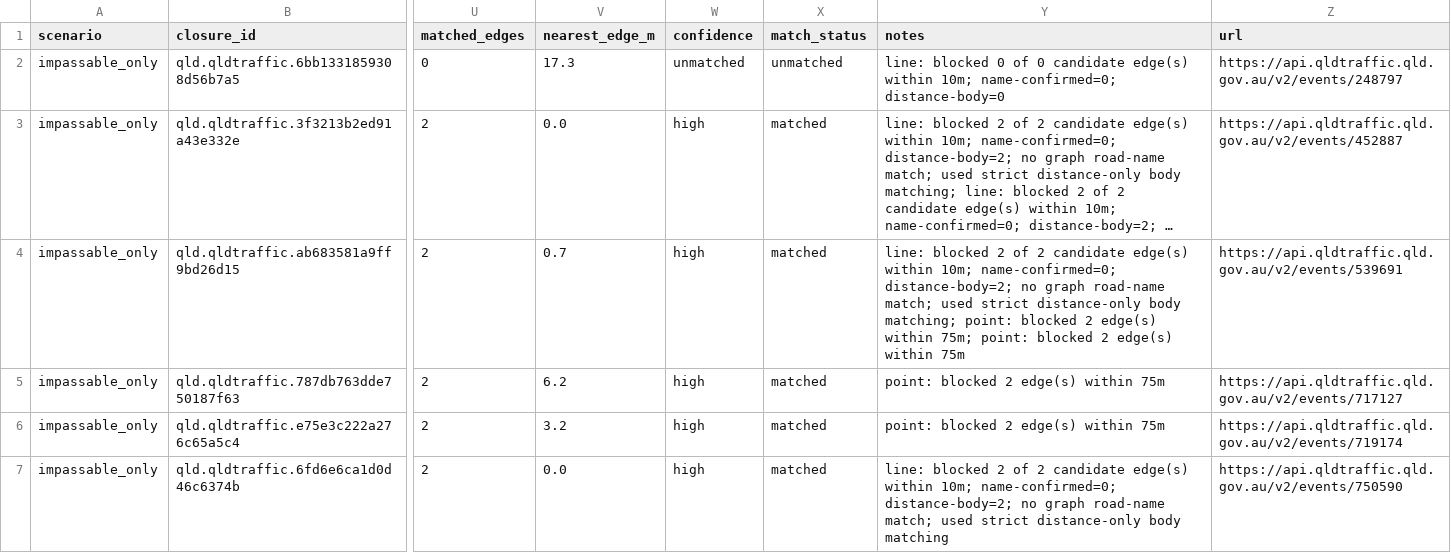
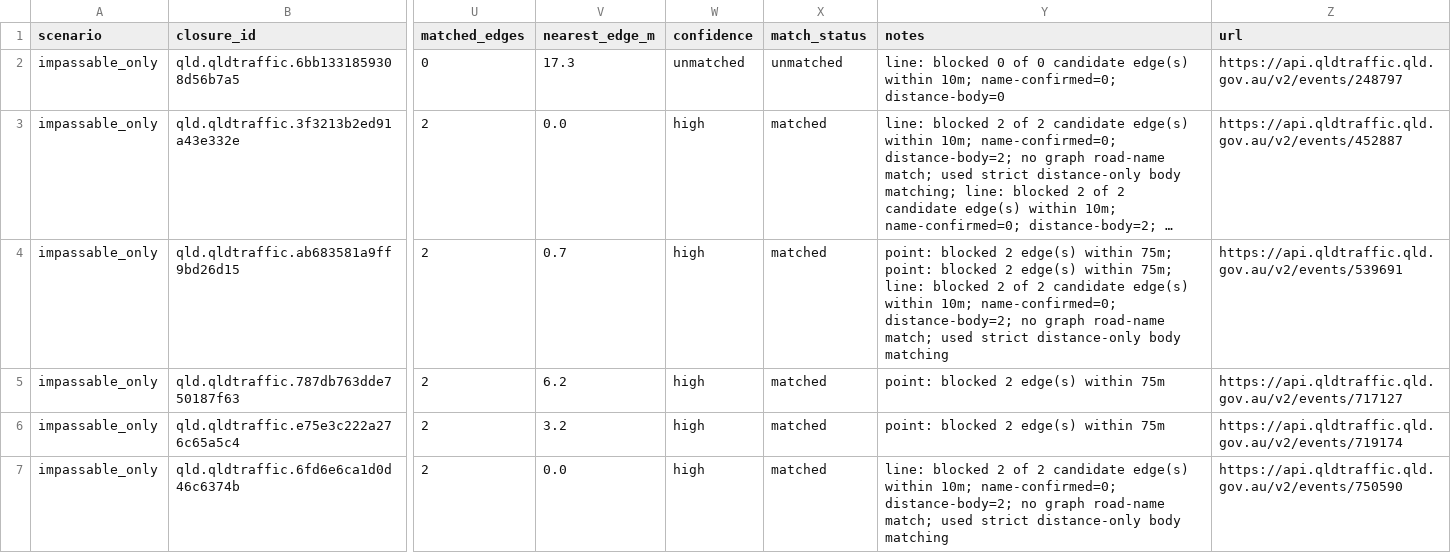
Before and after one commit to junker1895/qld_only_isolation, a CSV file: out_isolation_current/closure_match_report_qld.csv, drawn as a sheet; only a part is shown, gaps mark what is left out; long unchanged cells end in …; the diff covers the shown part only; the diff names each change by its address in the sheet, - before the commit and + after, or states it on an @@ line.

```diff
--- a/out_isolation_current/closure_match_report_qld.csv
+++ b/out_isolation_current/closure_match_report_qld.csv
-Y4 (notes): line: blocked 2 of 2 candidate edge(s) within 10m; name-confirmed=0; distance-body=2; no graph road-name match; used strict distance-only body matching; point: blocked 2 edge(s) within 75m; point: blocked 2 edge(s) within 75m
+Y4 (notes): point: blocked 2 edge(s) within 75m; point: blocked 2 edge(s) within 75m; line: blocked 2 of 2 candidate edge(s) within 10m; name-confirmed=0; distance-body=2; no graph road-name match; used strict distance-only body matching
```
Also changed, not shown: 18 edited cells elsewhere in this file, 4 other files.
